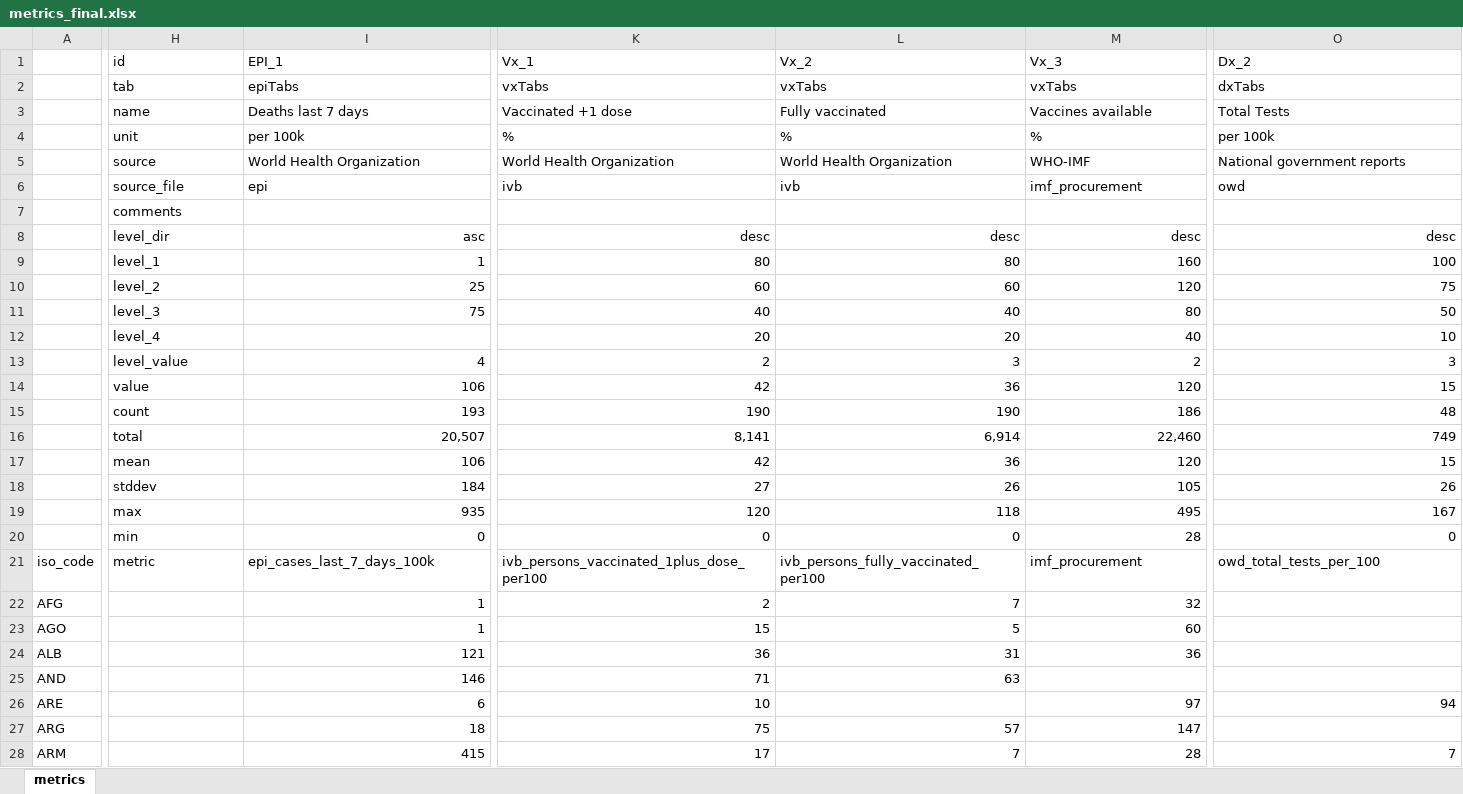
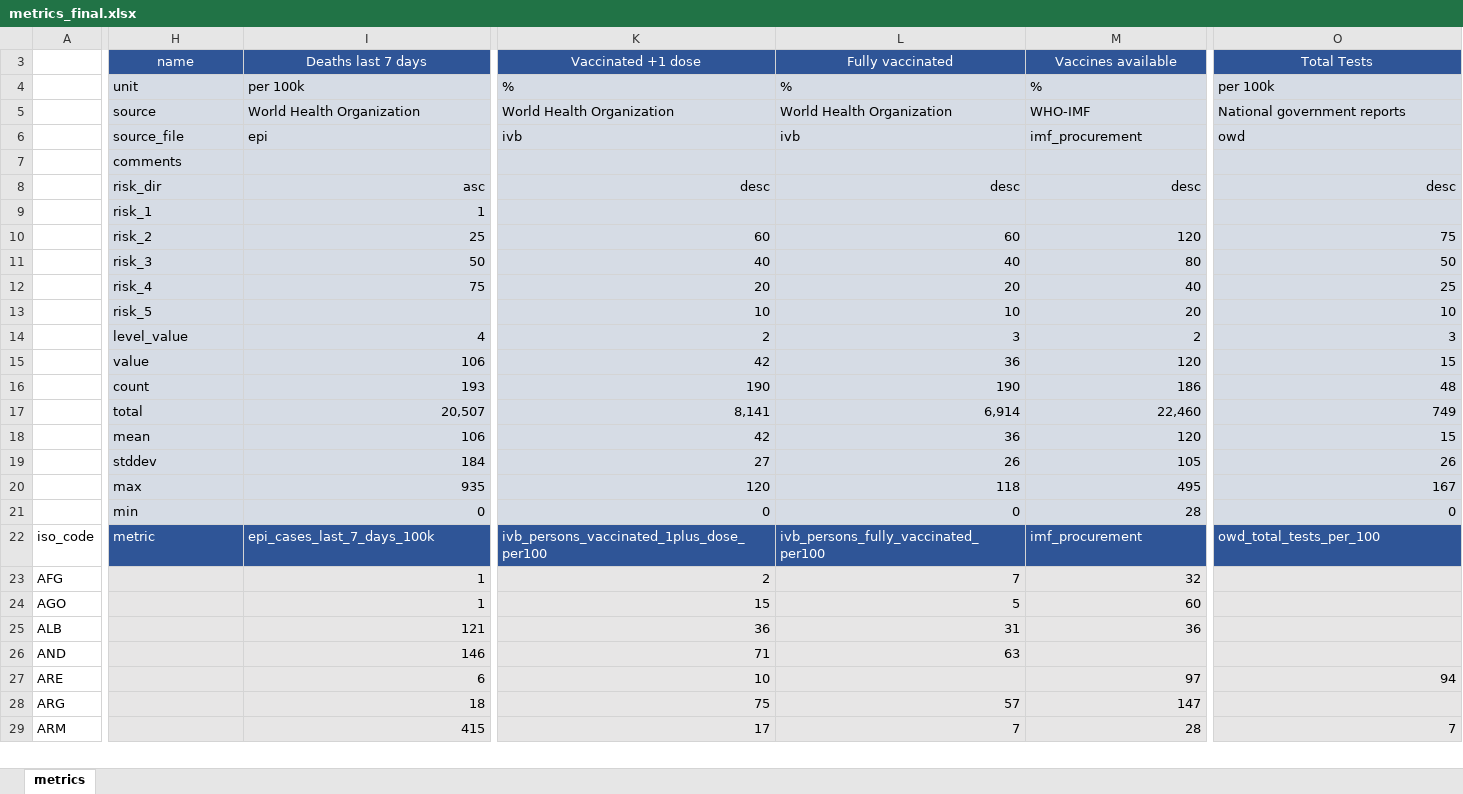
Before and after one commit to kshitijbhattWHO/covidGlobalTracker, an Excel workbook: data/metrics_final.xlsx, sheet metrics, drawn as a sheet; only a part is shown, gaps mark what is left out; values as stored, in another font and other column widths than the file's, no borders; removed rows and columns are numbered as before the commit, all else as after; rows hold the shown columns only; the diff covers the shown part only; the diff names each change by its address in the sheet, - before the commit and + after, or states it on an @@ line.

Commit message:
new data file and color corrections added

```diff
--- a/data/metrics_final.xlsx (sheet metrics)
+++ b/data/metrics_final.xlsx (sheet metrics)
@@ row 1 hidden:  | id | EPI_1 | Vx_1 | Vx_2 | Vx_3 | Dx_2 @@
@@ row 2 hidden:  | tab | epiTabs | vxTabs | vxTabs | vxTabs | dxTabs @@
@@ H3:O3 fill: none → #2F5597, text colour: black → #FFFFFF, alignment: left → center @@
-H4:O11 fill: none
+H4:O11 fill: #D6DCE5
-H8: level_dir
+H8: risk_dir
-H9: level_1
+H9: risk_1
-K9: 80
+K9: (empty)
-L9: 80
+L9: (empty)
-M9: 160
+M9: (empty)
-O9: 100
+O9: (empty)
-H10: level_2
+H10: risk_2
-H11: level_3
+H11: risk_3
-I11: 75
+I11: 50
-row 12:  | level_4 |  | 20 | 20 | 40 | 10
+row 12:  | risk_4 | 75 | 20 | 20 | 40 | 25
+row 13:  | risk_5 |  | 10 | 10 | 20 | 10
-H14:O21 fill: none
+H14:O21 fill: #D6DCE5
@@ H22:O22 fill: none → #2F5597, text colour: black → #FFFFFF @@
-H23:O29 fill: none
+H23:O29 fill: #E7E6E6
```
Also changed, not shown: 1 added column, 8 edited cells and cell formats elsewhere in this sheet, formulas that keep their value, data/metadata_final.xlsx, 9 other files.
